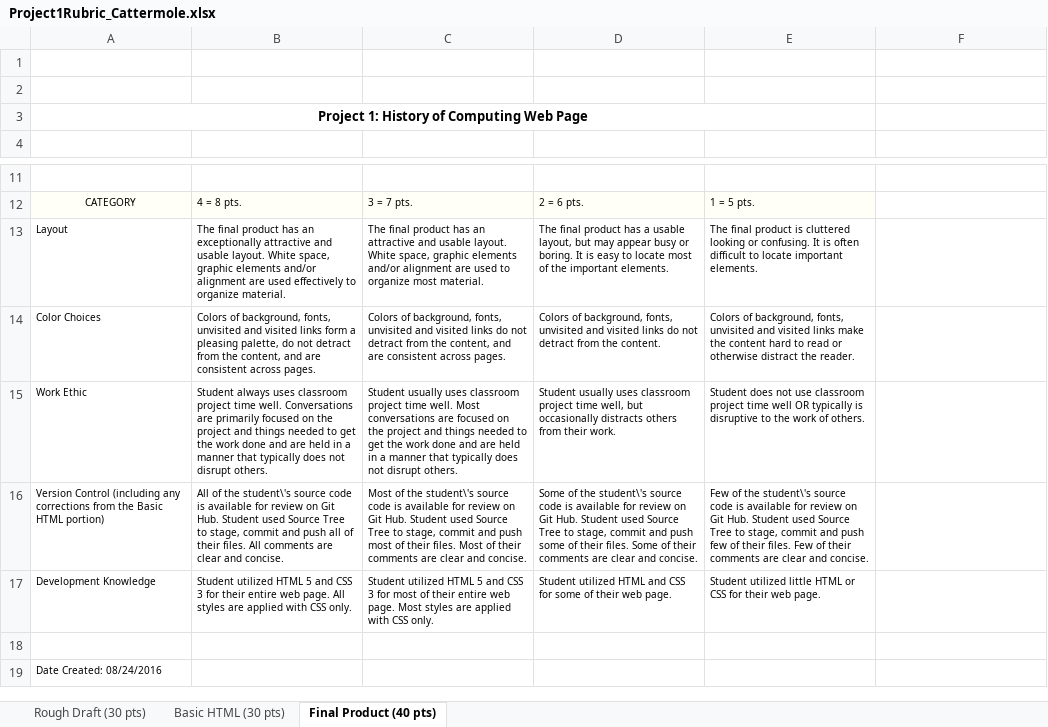
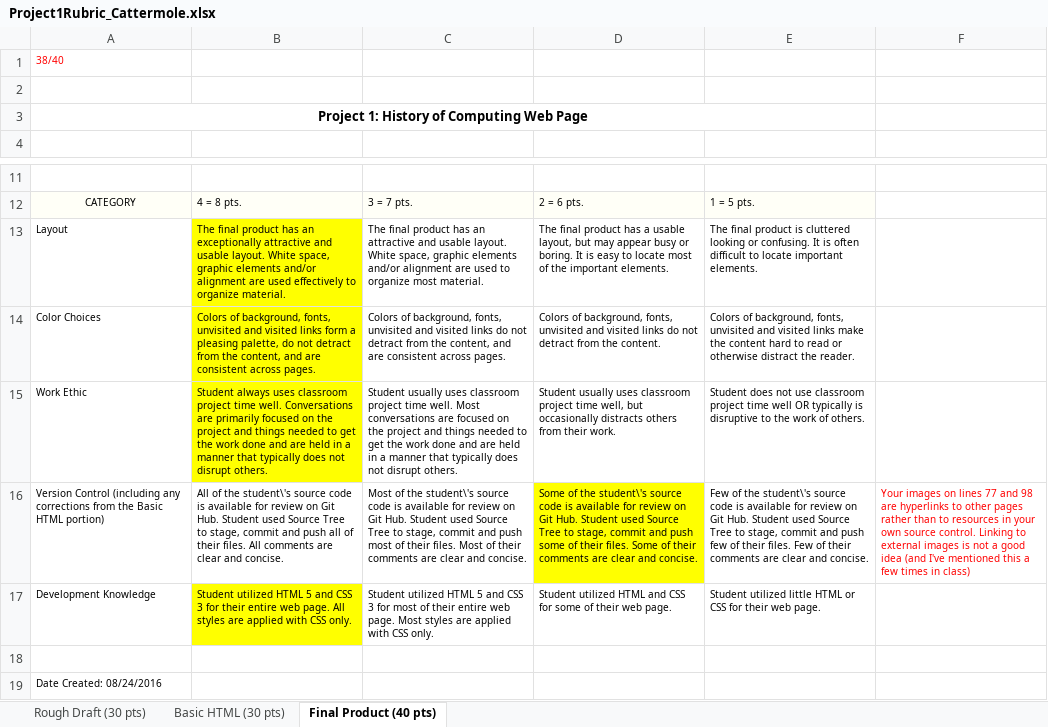
Before and after one commit to Scattermole16/History-of-Apple, an Excel workbook: Project1Rubric_Cattermole.xlsx, sheet Final Product (40 pts), drawn as a sheet; only a part is shown, gaps mark what is left out; values as stored, in another font and other column widths than the file's, no borders; the diff names each change by its address in the sheet, - before the commit and + after, or states it on an @@ line.

Commit message:
Added final rubric

```diff
--- a/Project1Rubric_Cattermole.xlsx (sheet Final Product (40 pts))
+++ b/Project1Rubric_Cattermole.xlsx (sheet Final Product (40 pts))
-A1: (empty)
+A1: 38/40
-B13:B15 fill: none
+B13:B15 fill: #FFFF00
-D16 fill: none
+D16 fill: #FFFF00
-F16: (empty)
+F16: Your images on lines 77 and 98 are hyperlinks to other pages rather than to resources in your own source control. Linking to external images is not a good idea (and I've mentioned this a few times in class)
-B17 fill: none
+B17 fill: #FFFF00
```
